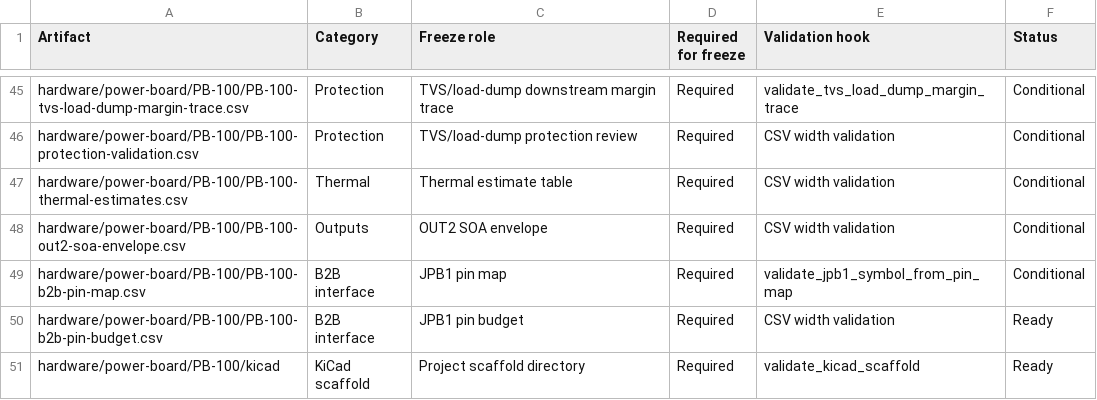
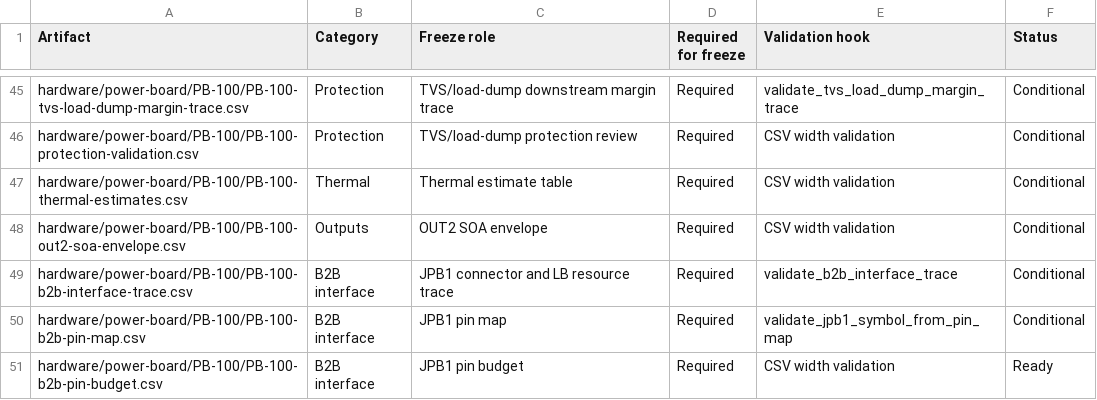
Before and after one commit to avlyubimov/svc-platform, a CSV file: hardware/power-board/PB-100/PB-100-review-release-manifest.csv, drawn as a sheet; only a part is shown, gaps mark what is left out; the shorter side is filled out with more unchanged rows; the diff names each change by its address in the sheet, - before the commit and + after, or states it on an @@ line.

Commit message:
hardware: trace pb100 b2b interface

```diff
--- a/hardware/power-board/PB-100/PB-100-review-release-manifest.csv
+++ b/hardware/power-board/PB-100/PB-100-review-release-manifest.csv
+row 49: hardware/power-board/PB-100/PB-100-b2b-interface-trace.csv | B2B interface | JPB1 connector and LB resource trace | Required | validate_b2b_interface_trace | Conditional
```
Also changed, not shown: hardware/power-board/PB-100/PB-100-schematic-freeze-gap-register.csv, 6 other files.
